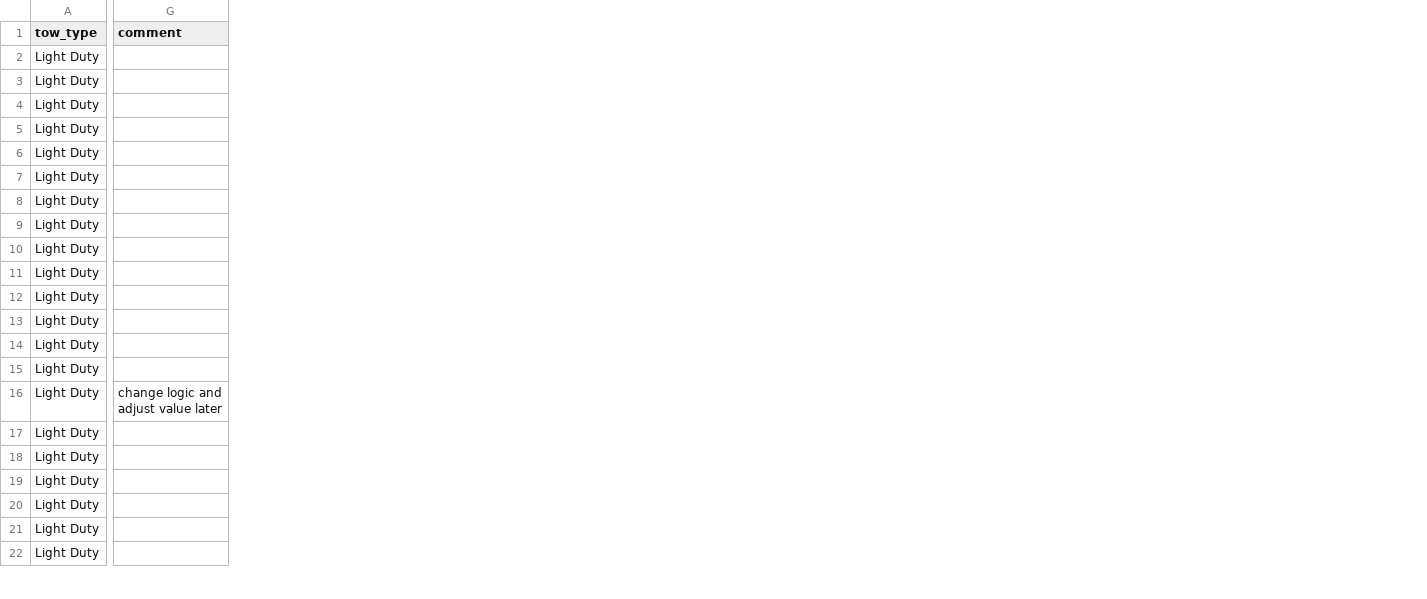
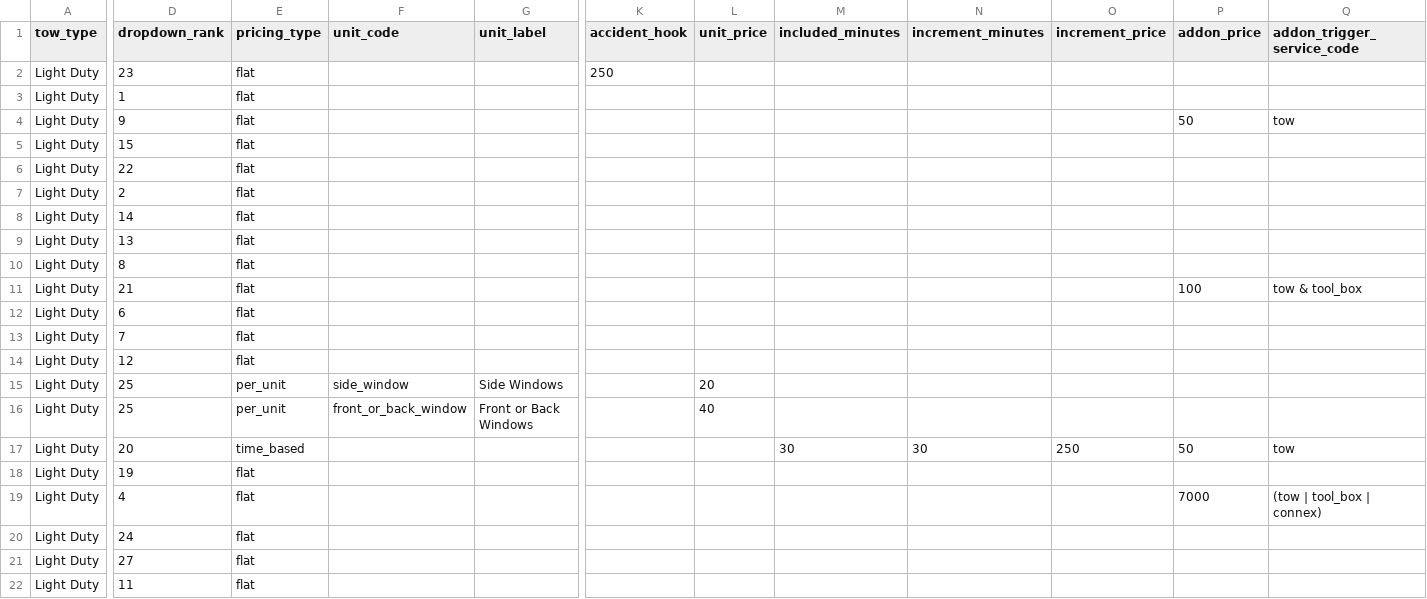
Before and after one commit to ratchetbuddy/towdynamiq, a CSV file: data/pricing.csv, drawn as a sheet; only a part is shown, gaps mark what is left out; removed rows and columns are numbered as before the commit, all else as after; rows hold the shown columns only; the diff covers the shown part only; the diff names each change by its address in the sheet, - before the commit and + after, or states it on an @@ line.

Commit message:
largest update so far updated app, js, html, added convert_pricing, logic changed and output changed

```diff
--- a/data/pricing.csv
+++ b/data/pricing.csv
+column D (dropdown_rank), rows 2-15: 23 | 1 | 9 | 15 | 22 | 2 | 14 | 13 | 8 | 21 | 6 | 7 | 12 | 25; rows 17-22: 20 | 19 | 4 | 24 | 27 | 11
+column E (pricing_type), rows 2-15: flat | flat | flat | flat | flat | flat | flat | flat | flat | flat | flat | flat | flat | per_unit; rows 17-22: time_based | flat | flat | flat | flat | flat
+column F (unit_code), row 15: side_window
+column G (unit_label), row 15: Side Windows
-column G (comment), row 16: change logic and adjust value later
+column K (accident_hook), row 2: 250
+column L (unit_price), row 15: 20
+column M (included_minutes), row 17: 30
+column N (increment_minutes), row 17: 30
+column O (increment_price), row 17: 250
+column P (addon_price), rows 4-11: 50 |  |  |  |  |  |  | 100; rows 17-19: 50 |  | 7000
+column Q (addon_trigger_service_code), rows 4-11: tow |  |  |  |  |  |  | tow & tool_box; rows 17-19: tow |  | (tow | tool_box | connex)
+row 16: Light Duty | 25 | per_unit | front_or_back_window | Front or Back Windows |  | 40
-row 21: Light Duty
```
Also changed, not shown: 1 added column and 9 edited cells elsewhere in this file, 18 other files.
